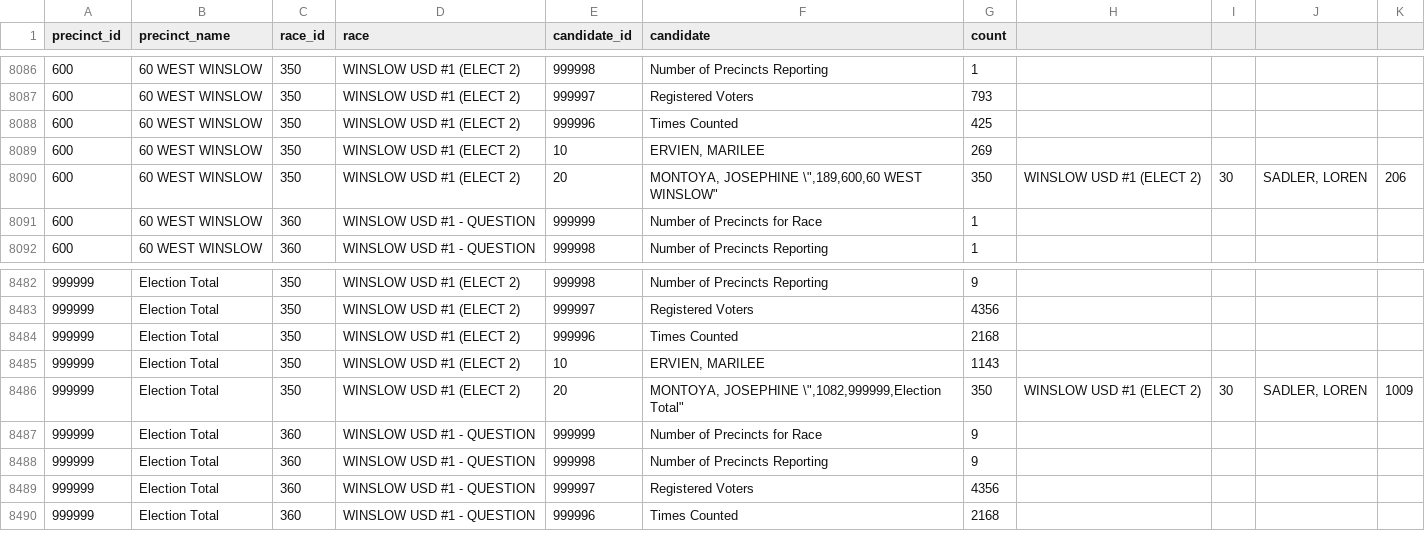
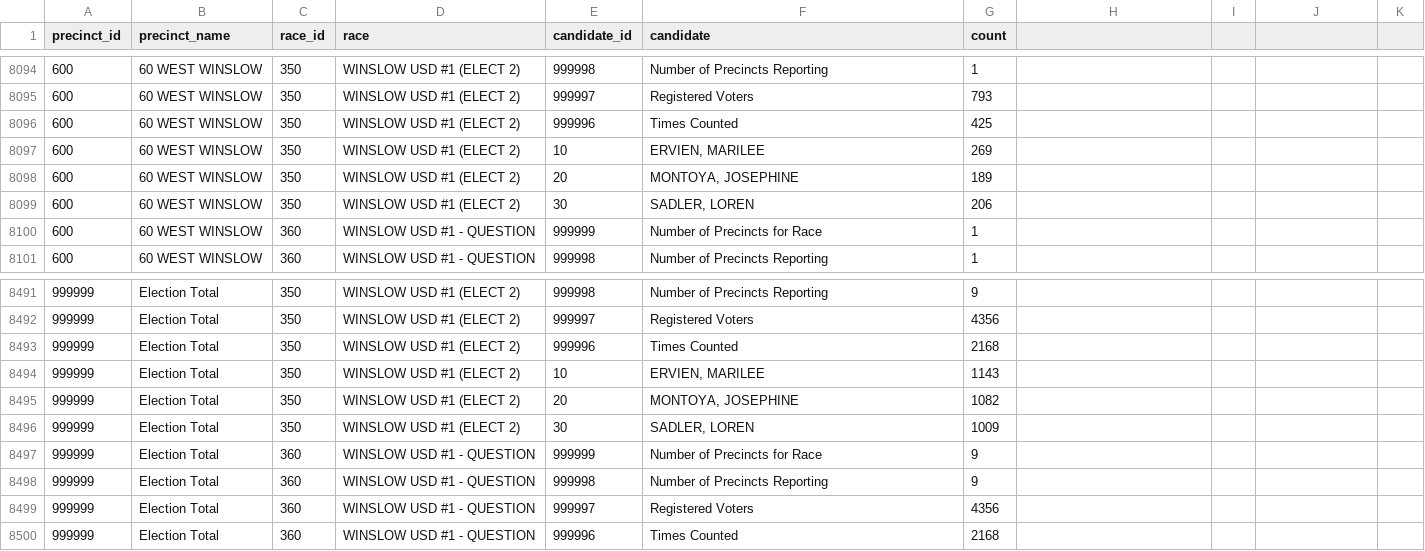
Before and after one commit to openelections/openelections-data-az, a CSV file: 2014/20141104__az__general__navajo__precinct.csv, drawn as a sheet; only a part is shown, gaps mark what is left out; the diff covers the shown part only.

Commit message:
Fix inconsistent column count in Navajo 2014 general precinct file
A broken backslash-quote escape (\" instead of a doubled "") merged
two logical rows into one 11-column row in 10 places, all involving
the WINSLOW USD #1 (ELECT 2) race: the MONTOYA, JOSEPHINE candidate
row absorbed a duplicate of its own leading precinct_id/precinct_name
fields plus the start of the following SADLER, LOREN row. Split each
back into two clean 7-column rows using the row's own precinct_id/
precinct_name, which the corrupted field duplicated verbatim.

Verified: summed precinct-level vote counts for both candidates
(1082 and 1009) match the file's existing "Election Total" row.

Fixes #16

```diff
--- a/2014/20141104__az__general__navajo__precinct.csv
+++ b/2014/20141104__az__general__navajo__precinct.csv
@@ -8089,3 +8097,4 @@ precinct_id,precinct_name,race_id,race,candidate_id,candidate,count
 600,60 WEST WINSLOW,350,WINSLOW USD #1 (ELECT 2),10,"ERVIEN, MARILEE",269
-600,60 WEST WINSLOW,350,WINSLOW USD #1 (ELECT 2),20,"MONTOYA, JOSEPHINE \"",189,600,60 WEST WINSLOW""",350,WINSLOW USD #1 (ELECT 2),30,"SADLER, LOREN",206
+600,60 WEST WINSLOW,350,WINSLOW USD #1 (ELECT 2),20,"MONTOYA, JOSEPHINE",189
+600,60 WEST WINSLOW,350,WINSLOW USD #1 (ELECT 2),30,"SADLER, LOREN",206
 600,60 WEST WINSLOW,360,WINSLOW USD #1 - QUESTION,999999,Number of Precincts for Race,1
@@ -8485,3 +8494,4 @@ precinct_id,precinct_name,race_id,race,candidate_id,candidate,count
 999999,Election Total,350,WINSLOW USD #1 (ELECT 2),10,"ERVIEN, MARILEE",1143
-999999,Election Total,350,WINSLOW USD #1 (ELECT 2),20,"MONTOYA, JOSEPHINE \"",1082,999999,Election Total""",350,WINSLOW USD #1 (ELECT 2),30,"SADLER, LOREN",1009
+999999,Election Total,350,WINSLOW USD #1 (ELECT 2),20,"MONTOYA, JOSEPHINE",1082
+999999,Election Total,350,WINSLOW USD #1 (ELECT 2),30,"SADLER, LOREN",1009
 999999,Election Total,360,WINSLOW USD #1 - QUESTION,999999,Number of Precincts for Race,9
```
Also changed, not shown: 8 added rows and 48 edited cells elsewhere in this file.
